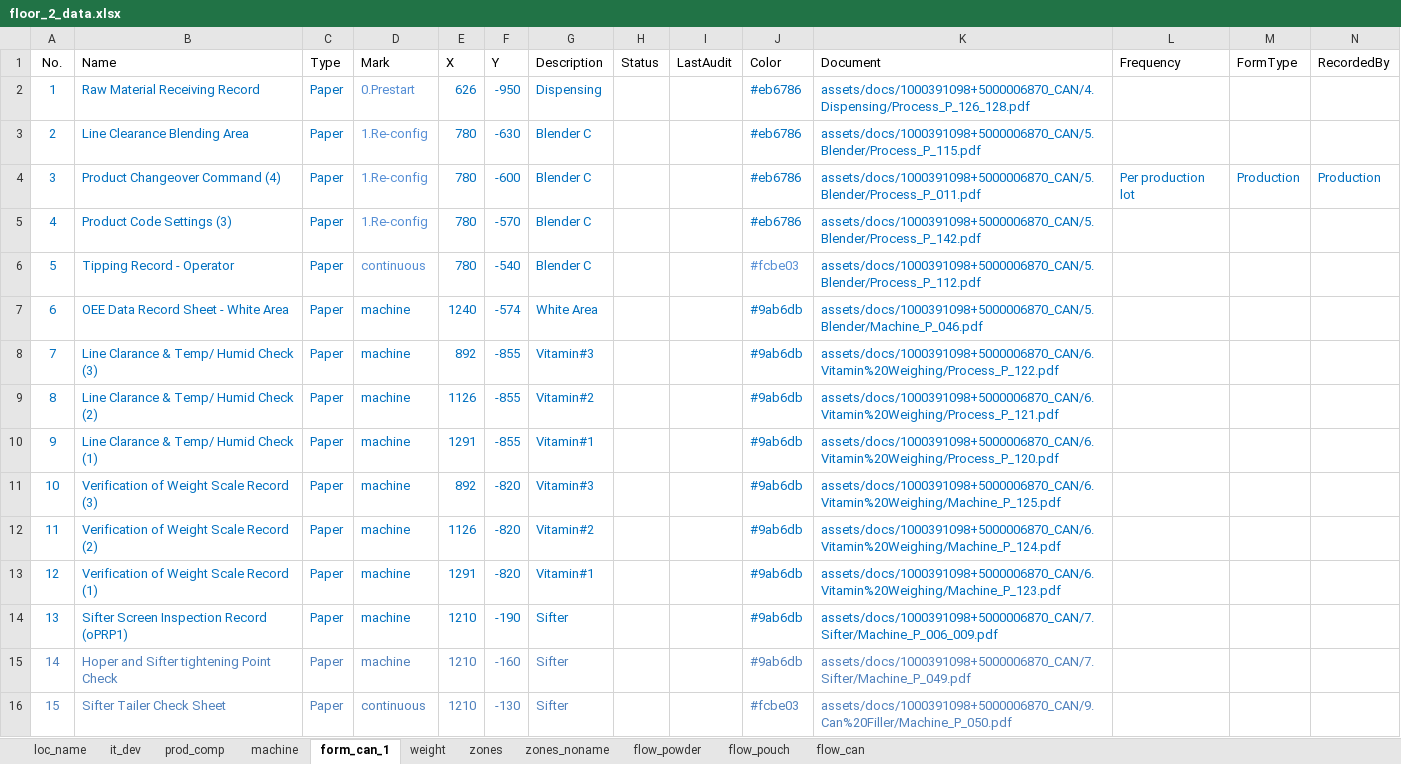
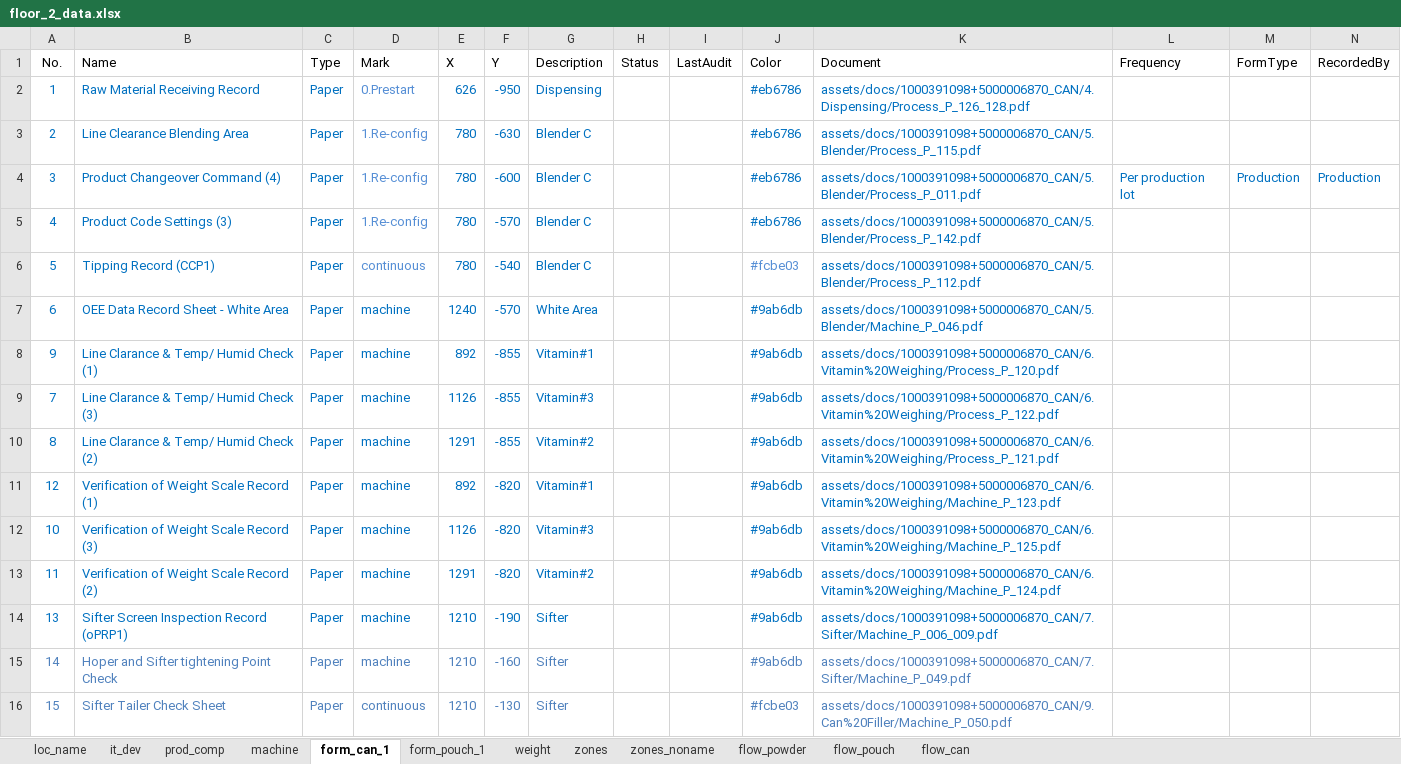
Before and after one commit to Wahaha-007/FactoryView, an Excel workbook: assets/floor_2_data.xlsx, sheet form_can_1, drawn as a sheet; only a part is shown; values as stored, in another font and other column widths than the file's, no borders; removed rows and columns are numbered as before the commit, all else as after; rows hold the shown columns only; the diff names each change by its address in the sheet, - before the commit and + after, or states it on an @@ line.

```diff
--- a/assets/floor_2_data.xlsx (sheet form_can_1)
+++ b/assets/floor_2_data.xlsx (sheet form_can_1)
+sheet tab: form_pouch_1
-B6 (Name): Tipping Record - Operator
+B6 (Name): Tipping Record (CCP1)
-F7 (Y): -574
+F7 (Y): -570
+row 8: 9 | Line Clarance & Temp/ Humid Check (1) | Paper | machine | 892 | -855 | Vitamin#1 |  |  | #9ab6db | assets/docs/1000391098+5000006870_CAN/6.Vitamin%20Weighing/Process_P_120.pdf
-E9 (X): 892
+E9 (X): 1126
-E10 (X): 1126
+E10 (X): 1291
-A11 (No.): 9
+A11 (No.): 12
-B11 (Name): Line Clarance & Temp/ Humid Check (1)
+B11 (Name): Verification of Weight Scale Record (1)
-E11 (X): 1291
+E11 (X): 892
-F11 (Y): -855
+F11 (Y): -820
-K11 (Document): assets/docs/1000391098+5000006870_CAN/6.Vitamin%20Weighing/Process_P_120.pdf
+K11 (Document): assets/docs/1000391098+5000006870_CAN/6.Vitamin%20Weighing/Machine_P_123.pdf
-E12 (X): 892
+E12 (X): 1126
-E13 (X): 1126
+E13 (X): 1291
-row 13: 12 | Verification of Weight Scale Record (1) | Paper | machine | 1291 | -820 | Vitamin#1 |  |  | #9ab6db | assets/docs/1000391098+5000006870_CAN/6.Vitamin%20Weighing/Machine_P_123.pdf
```
Also changed, not shown: assets/floor_1_data.xlsx, assets/system_config.xlsx, 4 other files.
